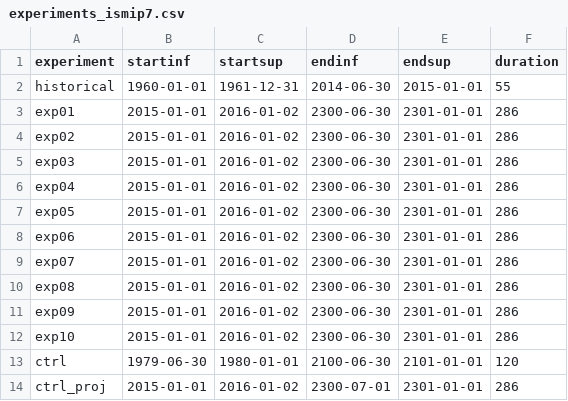
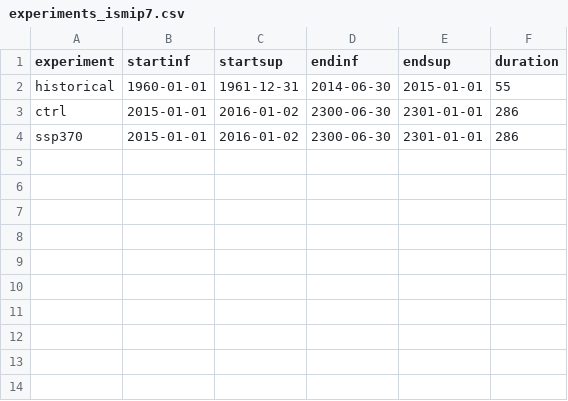
Before and after one commit to ismip/ISM_SimulationChecker, a CSV file: experiments_ismip7.csv, drawn as a sheet.

Commit message:
add script to write a test dataset test/generate_test_files.py refactor checker to isolate tests as separate functions update to latest ISMIP7 data request

```diff
--- a/experiments_ismip7.csv
+++ b/experiments_ismip7.csv
@@ -2,13 +2,3 @@ experiment;startinf;startsup;endinf;endsup;duration
 historical;1960-01-01;1961-12-31;2014-06-30;2015-01-01;55
-exp01;2015-01-01;2016-01-02;2300-06-30;2301-01-01;286
-exp02;2015-01-01;2016-01-02;2300-06-30;2301-01-01;286
-exp03;2015-01-01;2016-01-02;2300-06-30;2301-01-01;286
-exp04;2015-01-01;2016-01-02;2300-06-30;2301-01-01;286
-exp05;2015-01-01;2016-01-02;2300-06-30;2301-01-01;286
-exp06;2015-01-01;2016-01-02;2300-06-30;2301-01-01;286
-exp07;2015-01-01;2016-01-02;2300-06-30;2301-01-01;286
-exp08;2015-01-01;2016-01-02;2300-06-30;2301-01-01;286
-exp09;2015-01-01;2016-01-02;2300-06-30;2301-01-01;286
-exp10;2015-01-01;2016-01-02;2300-06-30;2301-01-01;286
-ctrl;1979-06-30;1980-01-01;2100-06-30;2101-01-01;120
-ctrl_proj;2015-01-01;2016-01-02;2300-07-01;2301-01-01;286
+ctrl;2015-01-01;2016-01-02;2300-06-30;2301-01-01;286
+ssp370;2015-01-01;2016-01-02;2300-06-30;2301-01-01;286
```
Also changed, not shown: criteria_ismip7.csv, 22 other files.
